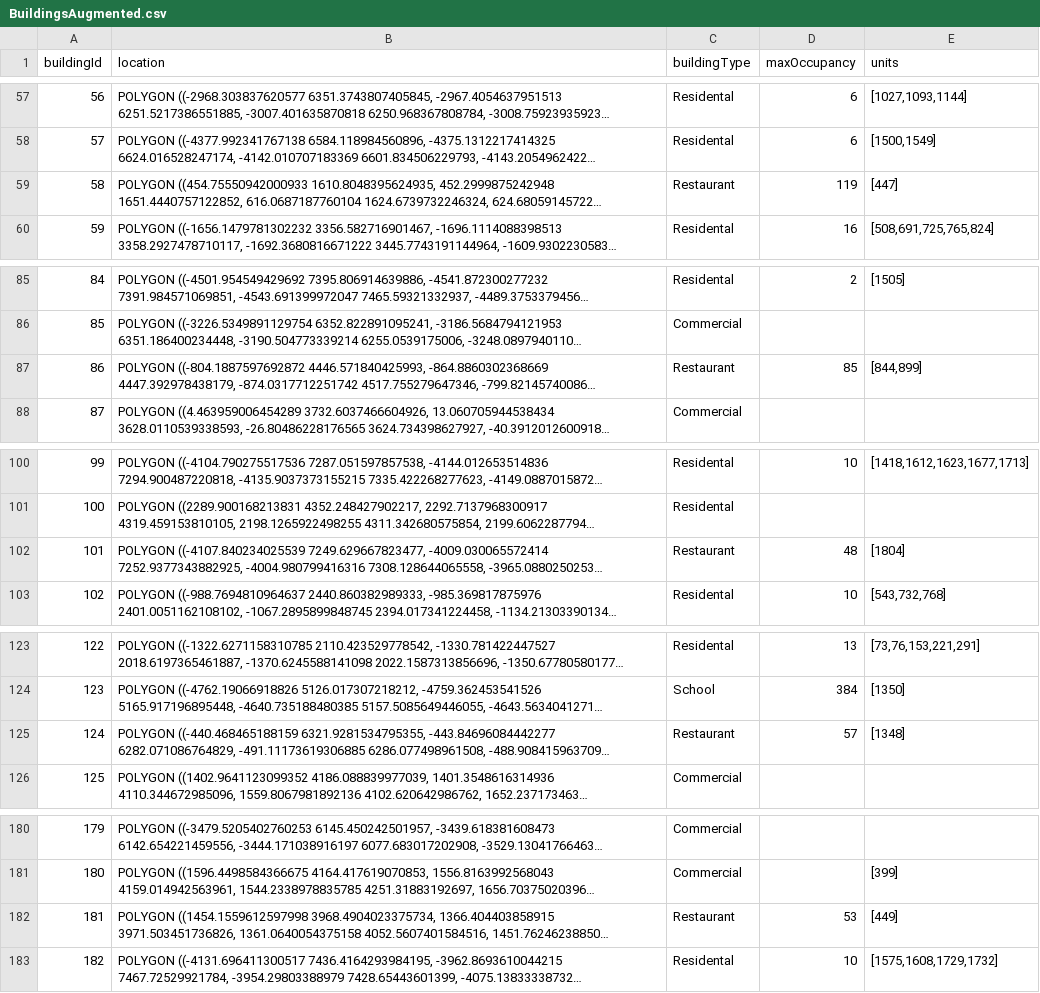
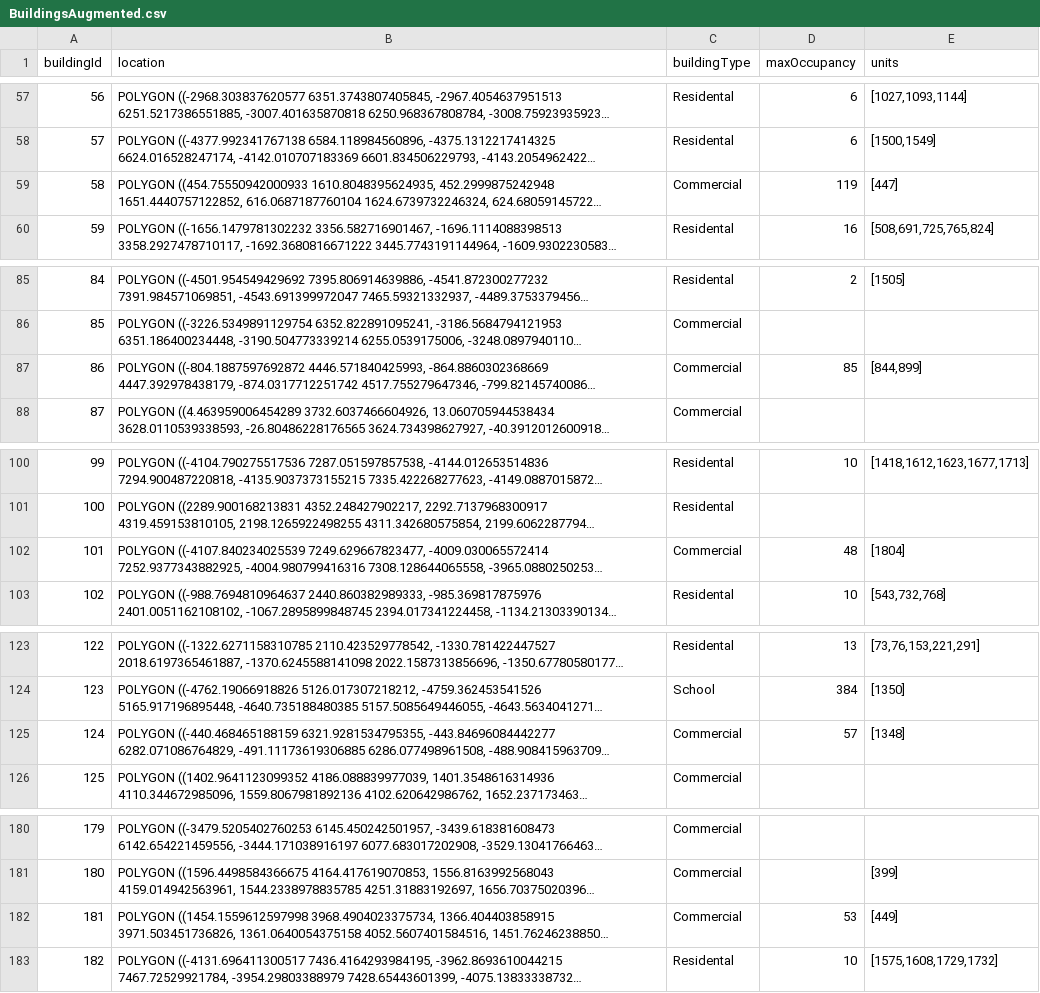
Before and after one commit to alesspalma/VAproject, a CSV file: data/Datasets/Attributes/BuildingsAugmented.csv, drawn as a sheet; only a part is shown, gaps mark what is left out; long unchanged cells end in …; the diff covers the shown part only; the diff names each change by its address in the sheet, - before the commit and + after, or states it on an @@ line.

```diff
--- a/data/Datasets/Attributes/BuildingsAugmented.csv
+++ b/data/Datasets/Attributes/BuildingsAugmented.csv
-C59 (buildingType): Restaurant
+C59 (buildingType): Commercial
-C87 (buildingType): Restaurant
+C87 (buildingType): Commercial
-C102 (buildingType): Restaurant
+C102 (buildingType): Commercial
-C125 (buildingType): Restaurant
+C125 (buildingType): Commercial
-C182 (buildingType): Restaurant
+C182 (buildingType): Commercial
```
Also changed, not shown: 26 edited cells elsewhere in this file, 8 other files.
